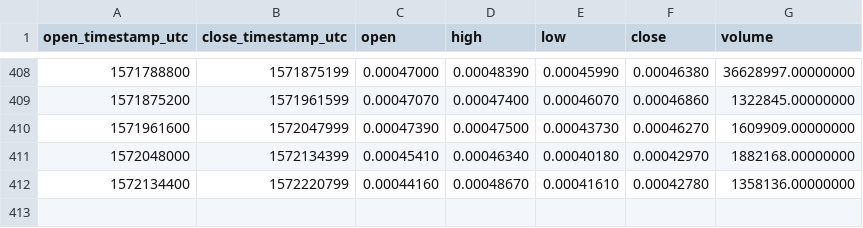
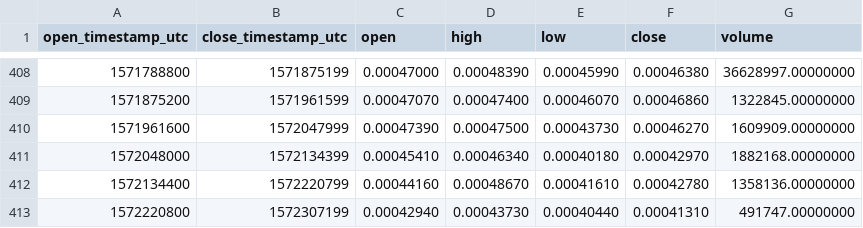
Before and after one commit to cryptobigbro/binance-GOBNB, a CSV file: binance-GOBNB-1d.csv, drawn as a sheet; only a part is shown, gaps mark what is left out; the diff names each change by its address in the sheet, - before the commit and + after, or states it on an @@ line.

```diff
--- a/binance-GOBNB-1d.csv
+++ b/binance-GOBNB-1d.csv
+row 413: 1572220800 | 1572307199 | 0.00042940 | 0.00043730 | 0.00040440 | 0.00041310 | 491747.00000000
```
Also changed, not shown: binance-GOBNB-1h.csv.
